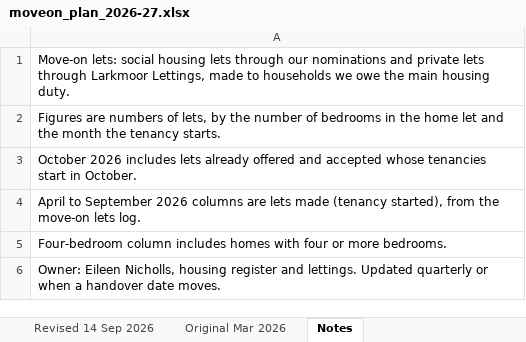
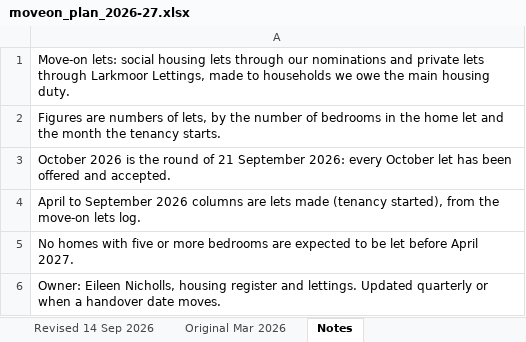
Before and after one commit to sathyaNEU/real-world-data-extraction-conformation-etl-build-problems, an Excel workbook: task130/target/moveon_plan_2026-27.xlsx, sheet Notes, drawn as a sheet; values as stored, in another font and other column widths than the file's, no borders; the diff names each change by its address in the sheet, - before the commit and + after, or states it on an @@ line.

```diff
--- a/task130/target/moveon_plan_2026-27.xlsx (sheet Notes)
+++ b/task130/target/moveon_plan_2026-27.xlsx (sheet Notes)
-A3: October 2026 includes lets already offered and accepted whose tenancies start in October.
+A3: October 2026 is the round of 21 September 2026: every October let has been offered and accepted.
-A5: Four-bedroom column includes homes with four or more bedrooms.
+A5: No homes with five or more bedrooms are expected to be let before April 2027.
```
Also changed, not shown: sheet Original Mar 2026, sheet Revised 14 Sep 2026, task130/target/ta_weekly_position_2026-09-28.xlsx, 27 other files.
